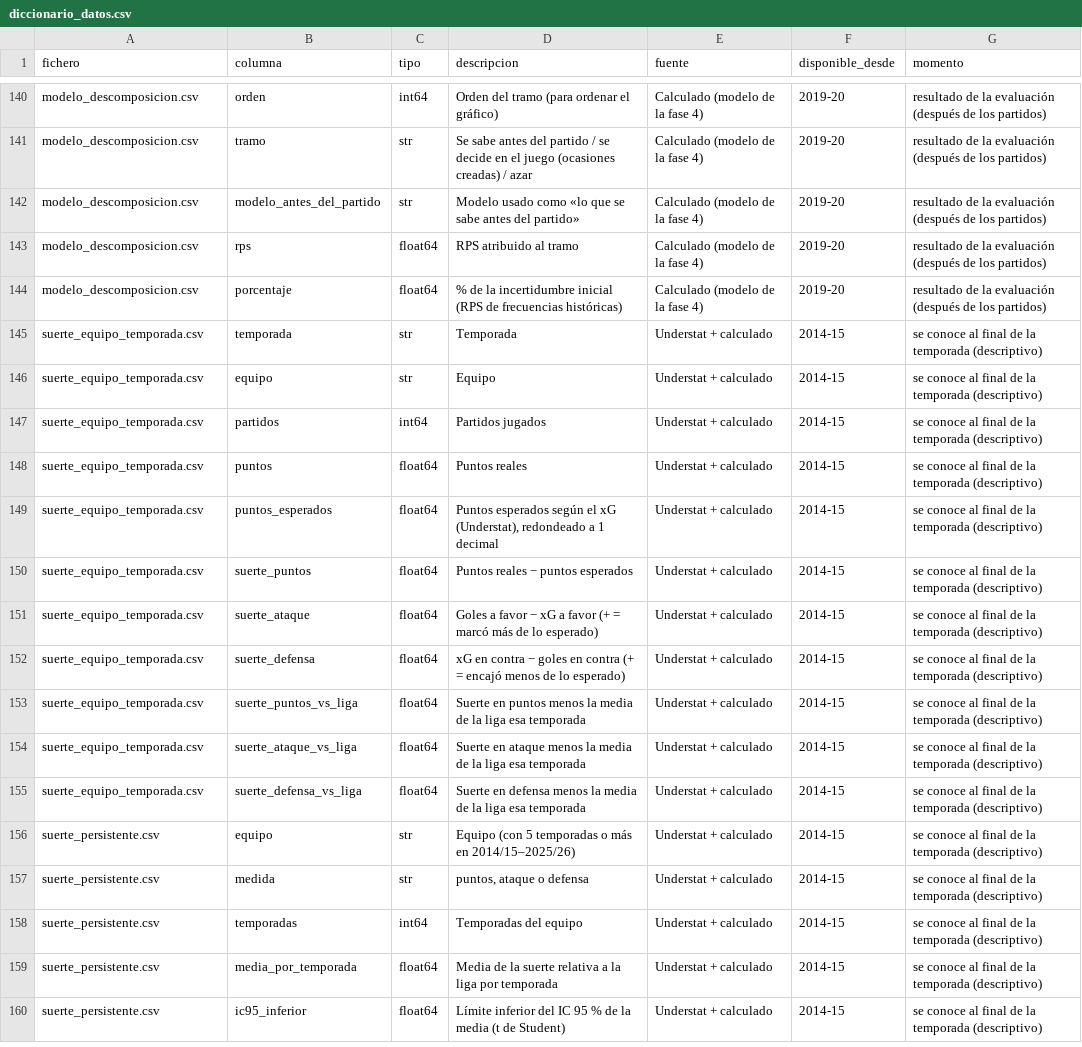
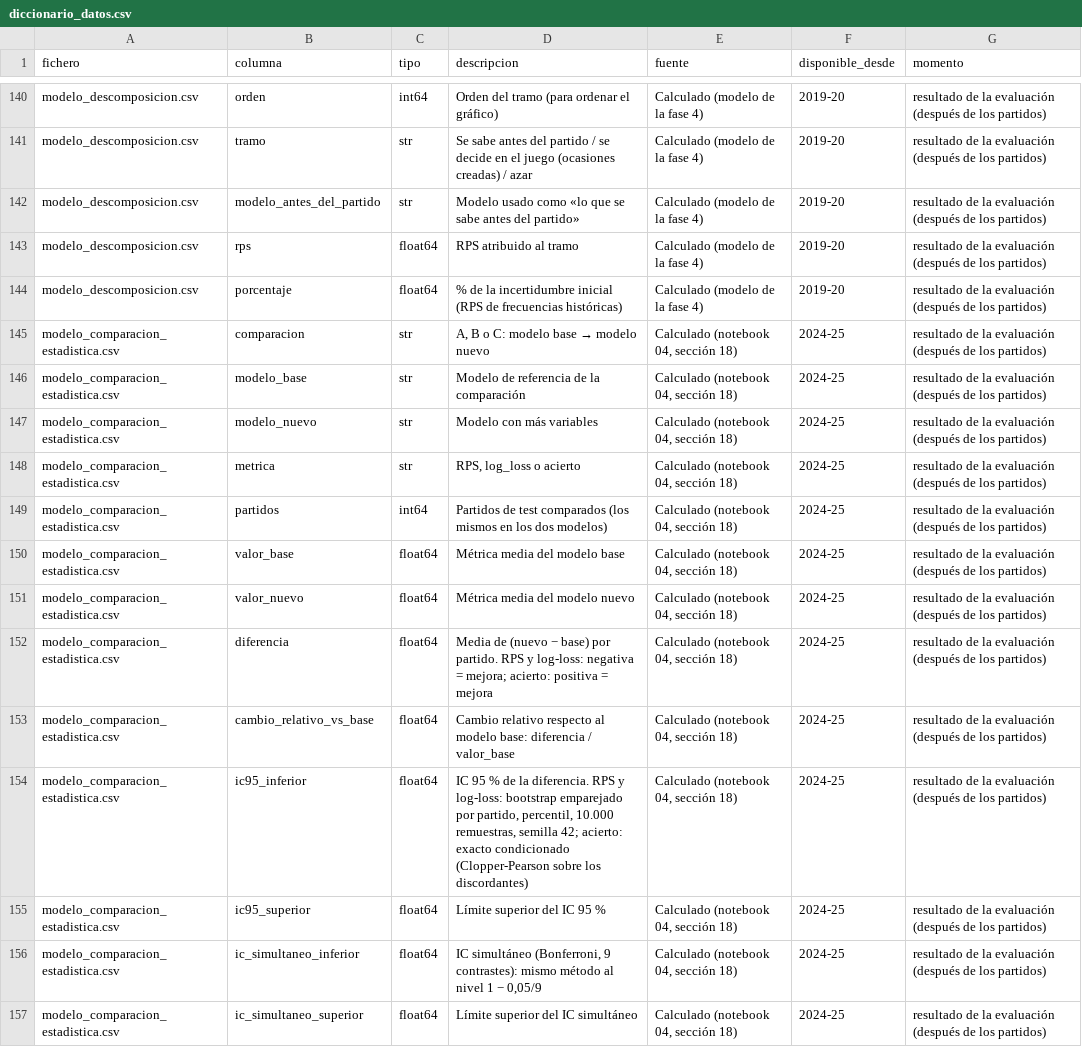
Before and after one commit to vtinezdev/laliga-analisis, a CSV file: data/processed/diccionario_datos.csv, drawn as a sheet; only a part is shown, gaps mark what is left out; the shorter side is filled out with more unchanged rows; the diff covers the shown part only; the diff names each change by its address in the sheet, - before the commit and + after, or states it on an @@ line.

Commit message:
Add statistical model comparison

```diff
--- a/data/processed/diccionario_datos.csv
+++ b/data/processed/diccionario_datos.csv
+row 145: modelo_comparacion_estadistica.csv | comparacion | str | A, B o C: modelo base → modelo nuevo | Calculado (notebook 04, sección 18) | 2024-25 | resultado de la evaluación (después de los partidos)
+row 146: modelo_comparacion_estadistica.csv | modelo_base | str | Modelo de referencia de la comparación | Calculado (notebook 04, sección 18) | 2024-25 | resultado de la evaluación (después de los partidos)
+row 147: modelo_comparacion_estadistica.csv | modelo_nuevo | str | Modelo con más variables | Calculado (notebook 04, sección 18) | 2024-25 | resultado de la evaluación (después de los partidos)
+row 148: modelo_comparacion_estadistica.csv | metrica | str | RPS, log_loss o acierto | Calculado (notebook 04, sección 18) | 2024-25 | resultado de la evaluación (después de los partidos)
+row 149: modelo_comparacion_estadistica.csv | partidos | int64 | Partidos de test comparados (los mismos en los dos modelos) | Calculado (notebook 04, sección 18) | 2024-25 | resultado de la evaluación (después de los partidos)
+row 150: modelo_comparacion_estadistica.csv | valor_base | float64 | Métrica media del modelo base | Calculado (notebook 04, sección 18) | 2024-25 | resultado de la evaluación (después de los partidos)
+row 151: modelo_comparacion_estadistica.csv | valor_nuevo | float64 | Métrica media del modelo nuevo | Calculado (notebook 04, sección 18) | 2024-25 | resultado de la evaluación (después de los partidos)
+row 152: modelo_comparacion_estadistica.csv | diferencia | float64 | Media de (nuevo − base) por partido. RPS y log-loss: negativa = mejora; acierto: positiva = mejora | Calculado (notebook 04, sección 18) | 2024-25 | resultado de la evaluación (después de los partidos)
+row 153: modelo_comparacion_estadistica.csv | cambio_relativo_vs_base | float64 | Cambio relativo respecto al modelo base: diferencia / valor_base | Calculado (notebook 04, sección 18) | 2024-25 | resultado de la evaluación (después de los partidos)
+row 154: modelo_comparacion_estadistica.csv | ic95_inferior | float64 | IC 95 % de la diferencia. RPS y log-loss: bootstrap emparejado por partido, percentil, 10.000 remuestras, semilla 42; acierto: exacto condicionado (Clopper-Pearson sobre los discordantes) | Calculado (notebook 04, sección 18) | 2024-25 | resultado de la evaluación (después de los partidos)
+row 155: modelo_comparacion_estadistica.csv | ic95_superior | float64 | Límite superior del IC 95 % | Calculado (notebook 04, sección 18) | 2024-25 | resultado de la evaluación (después de los partidos)
+row 156: modelo_comparacion_estadistica.csv | ic_simultaneo_inferior | float64 | IC simultáneo (Bonferroni, 9 contrastes): mismo método al nivel 1 − 0,05/9 | Calculado (notebook 04, sección 18) | 2024-25 | resultado de la evaluación (después de los partidos)
+row 157: modelo_comparacion_estadistica.csv | ic_simultaneo_superior | float64 | Límite superior del IC simultáneo | Calculado (notebook 04, sección 18) | 2024-25 | resultado de la evaluación (después de los partidos)
```
Also changed, not shown: 12 added rows elsewhere in this file, 6 other files.
